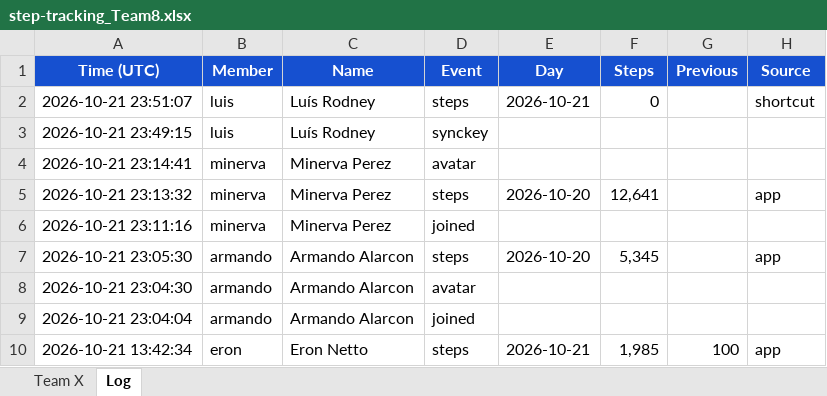
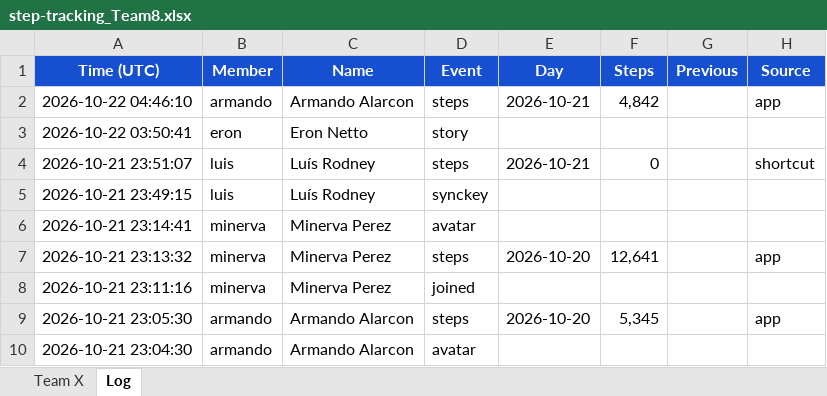
Before and after one commit to eronbfr/Step-Tracking-Challenge, an Excel workbook: step-tracking_Team8.xlsx, sheet Log, drawn as a sheet; only a part is shown; the shorter side is filled out with more unchanged rows; values as stored, in another font and other column widths than the file's, no borders; the diff names each change by its address in the sheet, - before the commit and + after, or states it on an @@ line.

```diff
--- a/step-tracking_Team8.xlsx (sheet Log)
+++ b/step-tracking_Team8.xlsx (sheet Log)
+row 2: 2026-10-22 04:46:10 | armando | Armando Alarcon | steps | 2026-10-21 | 4,842 |  | app
+row 3: 2026-10-22 03:50:41 | eron | Eron Netto | story
```
Also changed, not shown: sheet Team X, 2 other files.
